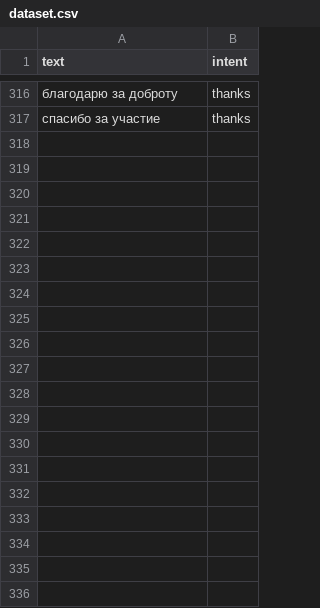
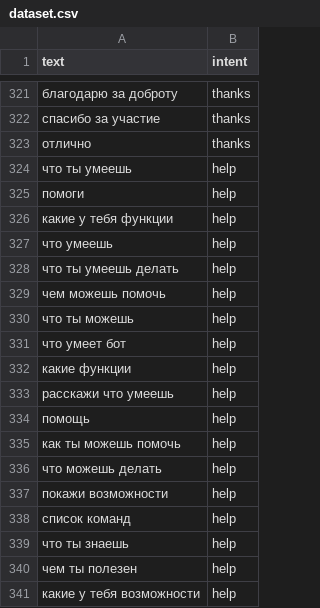
Before and after one commit to VladislavLinyaev/AI-kurs, a CSV file: dataset.csv, drawn as a sheet; only a part is shown, gaps mark what is left out; the diff covers the shown part only.

Commit message:
update dataset, add skills, upgrade bert

```diff
--- a/dataset.csv
+++ b/dataset.csv
@@ -317 +322,20 @@ text,intent
 спасибо за участие,thanks
+отлично,thanks
+что ты умеешь,help
+помоги,help
+какие у тебя функции,help
+что умеешь,help
+что ты умеешь делать,help
+чем можешь помочь,help
+что ты можешь,help
+что умеет бот,help
+какие функции,help
+расскажи что умеешь,help
+помощь,help
+как ты можешь помочь,help
+что можешь делать,help
+покажи возможности,help
+список команд,help
+что ты знаешь,help
+чем ты полезен,help
+какие у тебя возможности,help
```
Also changed, not shown: 24 added rows, 8 removed rows and 1 edited cell elsewhere in this file, 4 other files.
